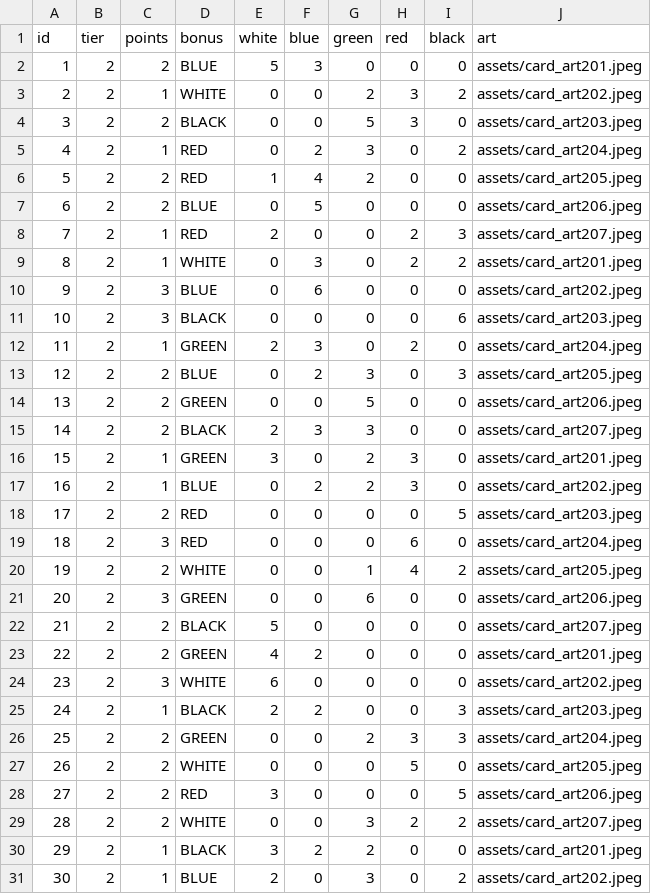
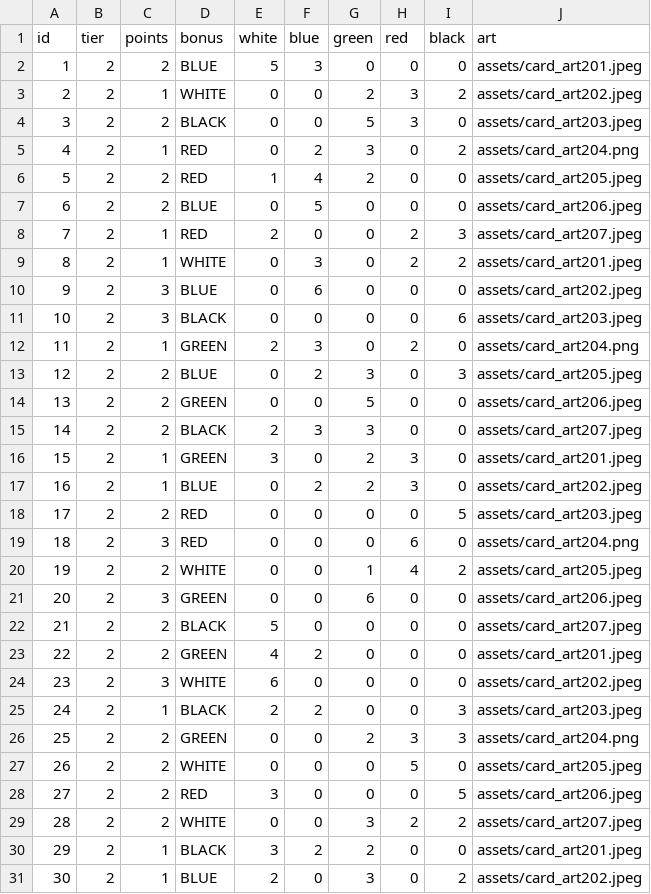
Before and after one commit to BentoTPG/JavaSplendor, a CSV file: assets/data/Lv2Card.csv, drawn as a sheet.

Commit message:
Change font and fix gem alert lv2 card

```diff
--- a/assets/data/Lv2Card.csv
+++ b/assets/data/Lv2Card.csv
@@ -4,3 +4,3 @@ id,tier,points,bonus,white,blue,green,red,black,art
 3,2,2,BLACK,0,0,5,3,0,assets/card_art203.jpeg
-4,2,1,RED,0,2,3,0,2,assets/card_art204.jpeg
+4,2,1,RED,0,2,3,0,2,assets/card_art204.png
 5,2,2,RED,1,4,2,0,0,assets/card_art205.jpeg
@@ -11,3 +11,3 @@ id,tier,points,bonus,white,blue,green,red,black,art
 10,2,3,BLACK,0,0,0,0,6,assets/card_art203.jpeg
-11,2,1,GREEN,2,3,0,2,0,assets/card_art204.jpeg
+11,2,1,GREEN,2,3,0,2,0,assets/card_art204.png
 12,2,2,BLUE,0,2,3,0,3,assets/card_art205.jpeg
@@ -18,3 +18,3 @@ id,tier,points,bonus,white,blue,green,red,black,art
 17,2,2,RED,0,0,0,0,5,assets/card_art203.jpeg
-18,2,3,RED,0,0,0,6,0,assets/card_art204.jpeg
+18,2,3,RED,0,0,0,6,0,assets/card_art204.png
 19,2,2,WHITE,0,0,1,4,2,assets/card_art205.jpeg
@@ -25,3 +25,3 @@ id,tier,points,bonus,white,blue,green,red,black,art
 24,2,1,BLACK,2,2,0,0,3,assets/card_art203.jpeg
-25,2,2,GREEN,0,0,2,3,3,assets/card_art204.jpeg
+25,2,2,GREEN,0,0,2,3,3,assets/card_art204.png
 26,2,2,WHITE,0,0,0,5,0,assets/card_art205.jpeg
```
Also changed, not shown: 3 other files.
